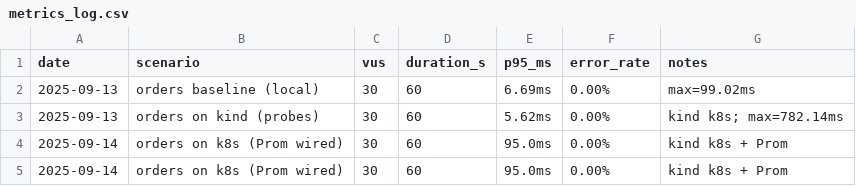
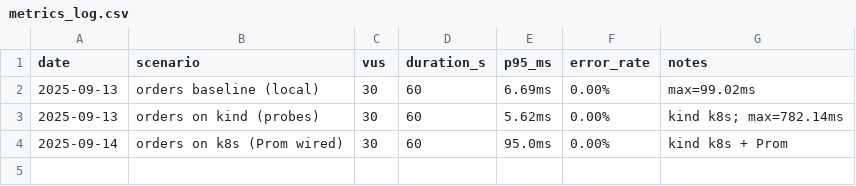
Before and after one commit to Sai23d/kubetrace, a CSV file: metrics_log.csv, drawn as a sheet; the diff names each change by its address in the sheet, - before the commit and + after, or states it on an @@ line.

Commit message:
Clean: remove duplicate Day 3 row

```diff
--- a/metrics_log.csv
+++ b/metrics_log.csv
-row 5: 2025-09-14 | orders on k8s (Prom wired) | 30 | 60 | 95.0ms | 0.00% | kind k8s + Prom
```
